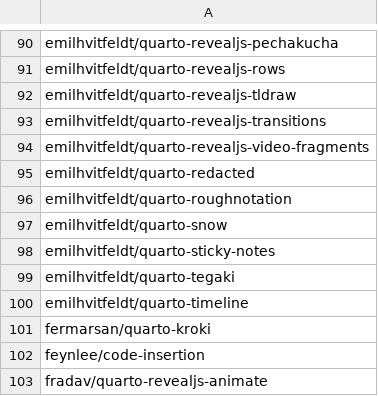
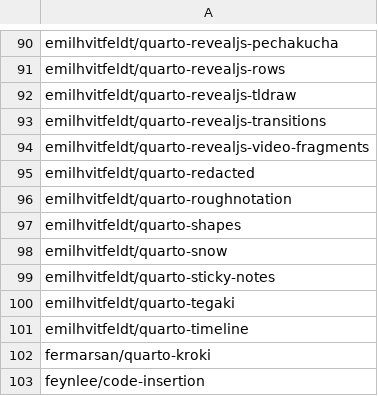
Before and after one commit to mcanouil/quarto-extensions, a CSV file: extensions/quarto-extensions.csv, drawn as a sheet; only a part is shown, gaps mark what is left out; the shorter side is filled out with more unchanged rows; the diff names each change by its address in the sheet, - before the commit and + after, or states it on an @@ line.

Commit message:
chore: add emilhvitfeldt/quarto-shapes (#322)

```diff
--- a/extensions/quarto-extensions.csv
+++ b/extensions/quarto-extensions.csv
+row 97: emilhvitfeldt/quarto-shapes
```
